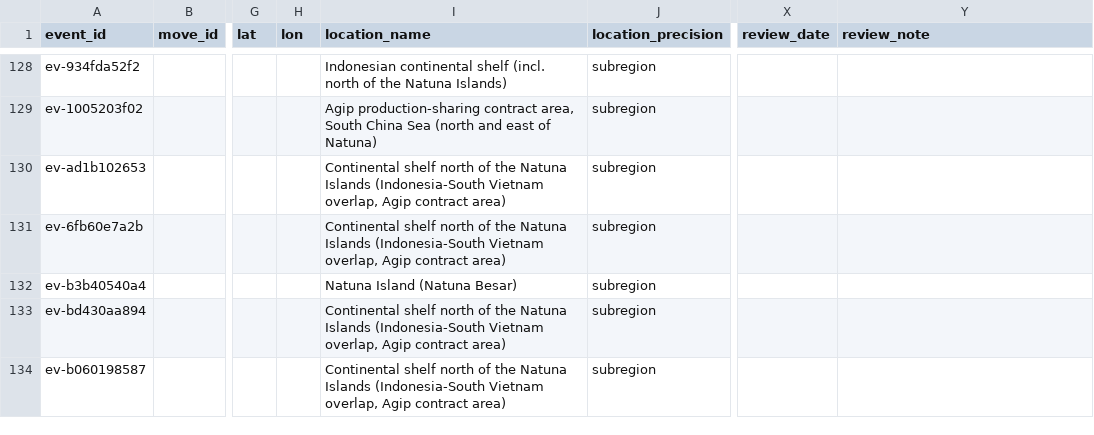
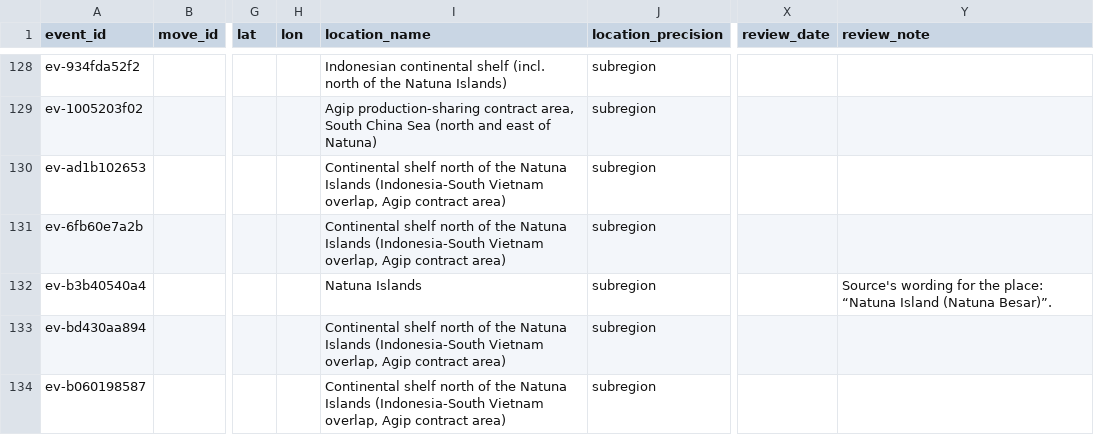
Before and after one commit to South-China-Sea-Developments/SCS-Developments-Tracker, a CSV file: data/events.csv, drawn as a sheet; only a part is shown, gaps mark what is left out; the diff names each change by its address in the sheet, - before the commit and + after, or states it on an @@ line.

```diff
--- a/data/events.csv
+++ b/data/events.csv
-I132 (location_name): Natuna Island (Natuna Besar)
+I132 (location_name): Natuna Islands
-Y132 (review_note): (empty)
+Y132 (review_note): Source's wording for the place: “Natuna Island (Natuna Besar)”.
```
